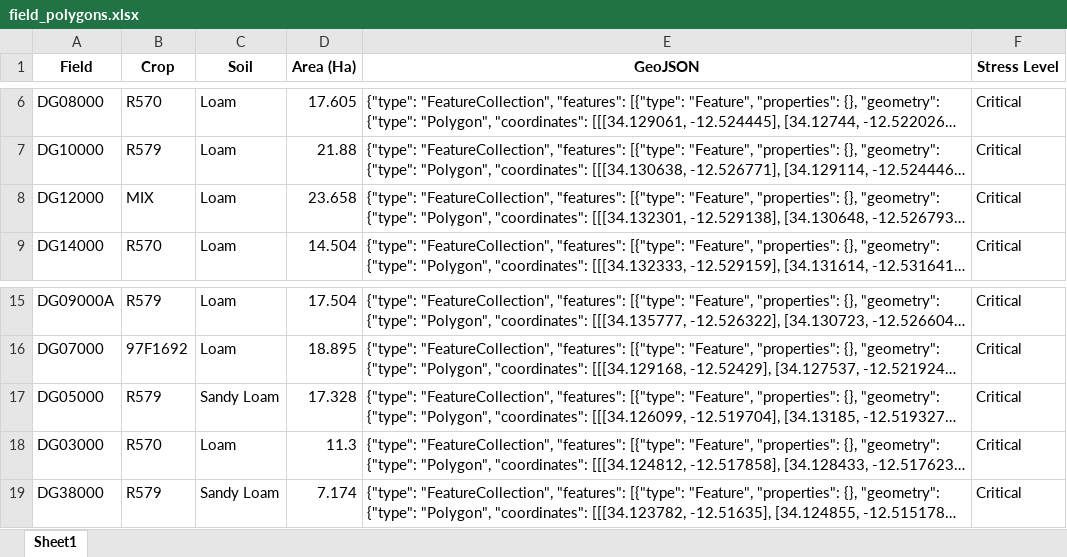
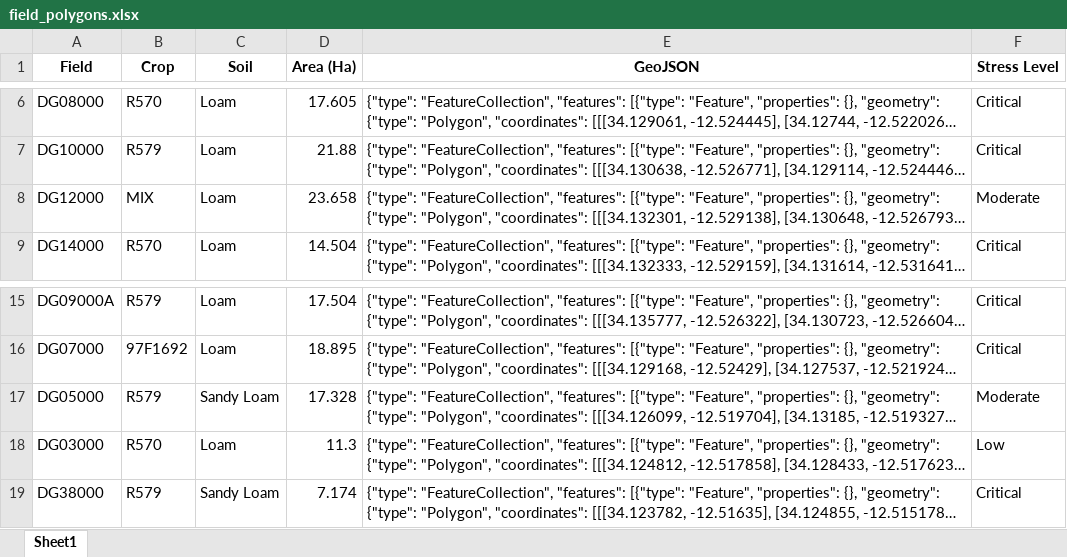
Before and after one commit to psibale/farm-management-system, an Excel workbook: data/field_polygons.xlsx, sheet Sheet1, drawn as a sheet; only a part is shown, gaps mark what is left out; long unchanged cells end in …; values as stored, in another font and other column widths than the file's, no borders; the diff names each change by its address in the sheet, - before the commit and + after, or states it on an @@ line.

```diff
--- a/data/field_polygons.xlsx (sheet Sheet1)
+++ b/data/field_polygons.xlsx (sheet Sheet1)
-F8 (Stress Level): Critical
+F8 (Stress Level): Moderate
-F17 (Stress Level): Critical
+F17 (Stress Level): Moderate
-F18 (Stress Level): Critical
+F18 (Stress Level): Low
```
Also changed, not shown: data/fertilizer_records.xlsx, data/harvesting_records.xlsx, 13 other files.
